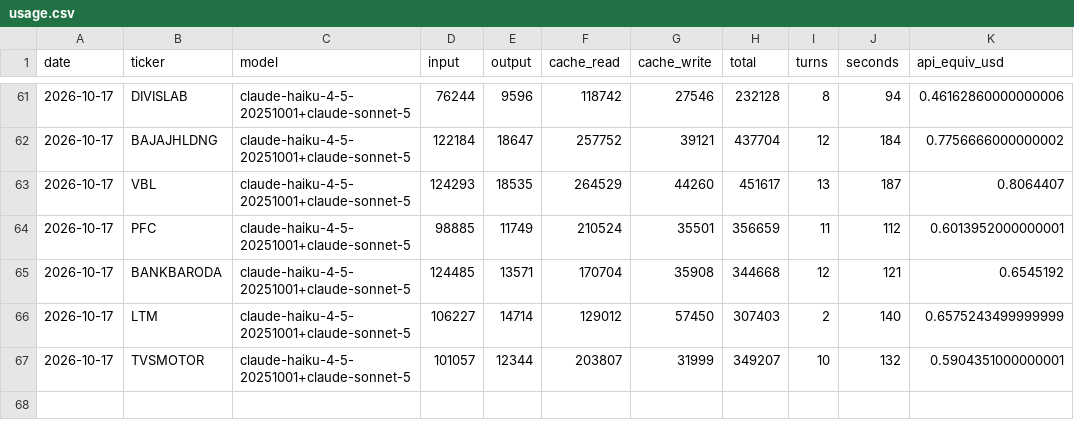
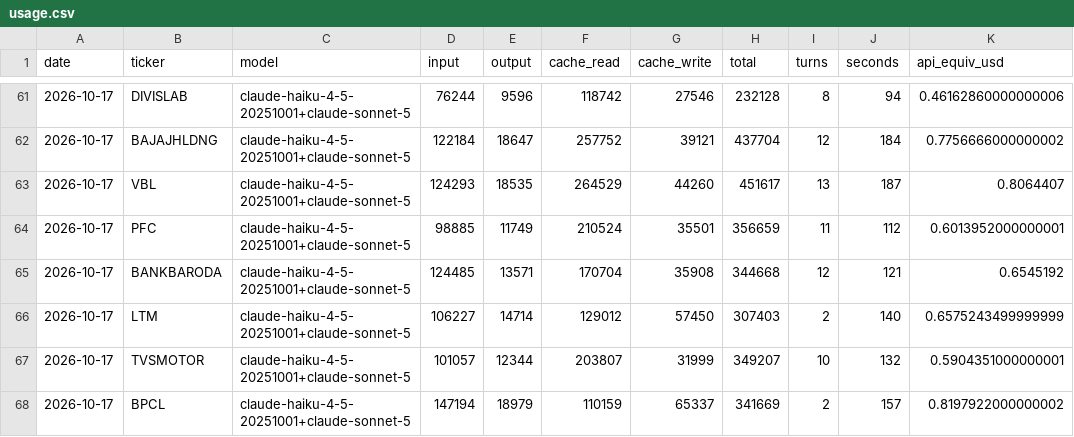
Before and after one commit to luckytechy/tickertales-stock-reports, a CSV file: logs/usage.csv, drawn as a sheet; only a part is shown, gaps mark what is left out; the diff names each change by its address in the sheet, - before the commit and + after, or states it on an @@ line.

```diff
--- a/logs/usage.csv
+++ b/logs/usage.csv
+row 68: 2026-10-17 | BPCL | claude-haiku-4-5-20251001+claude-sonnet-5 | 147194 | 18979 | 110159 | 65337 | 341669 | 2 | 157 | 0.8197922000000002
```
Also changed, not shown: 2 other files.
